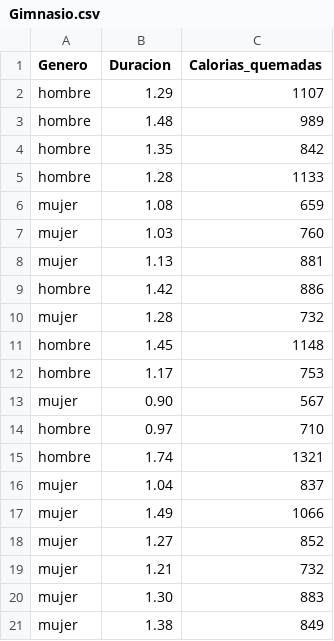
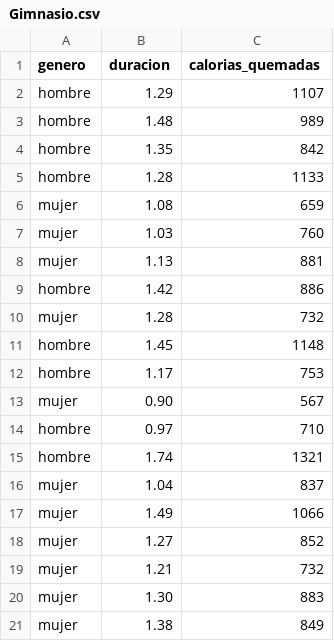
Before and after one commit to johelyreyes/EstadisticaInferencial2026A, a CSV file: Unidad 2/Gimnasio.csv, drawn as a sheet.

Commit message:
Fix header case in Gimnasio.csv

```diff
--- a/Unidad 2/Gimnasio.csv
+++ b/Unidad 2/Gimnasio.csv
@@ -1,2 +1,2 @@
-Genero,Duracion,Calorias_quemadas
+genero,duracion,calorias_quemadas
 hombre,1.29,1107
```
